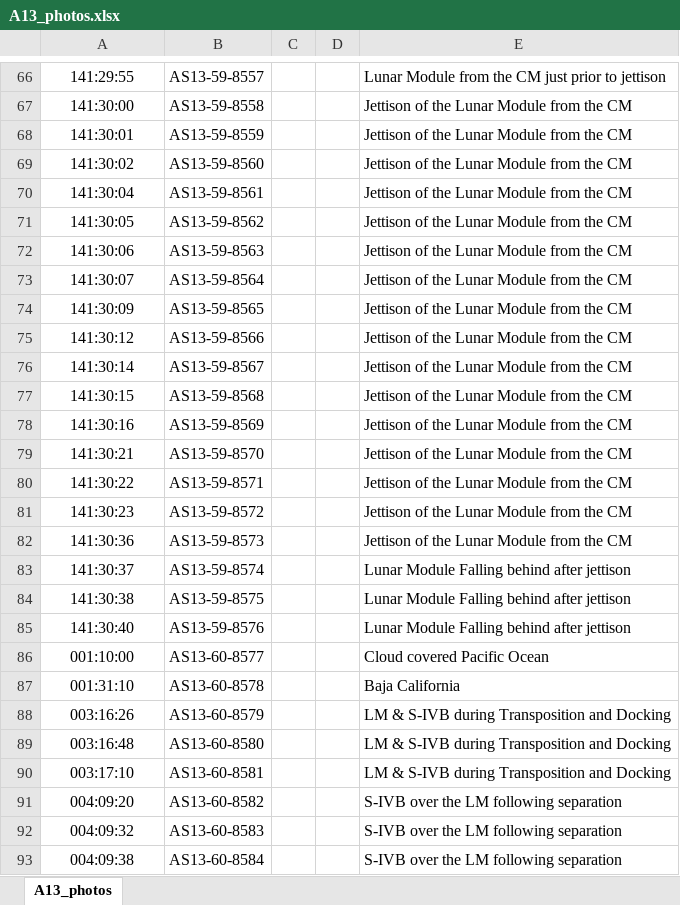
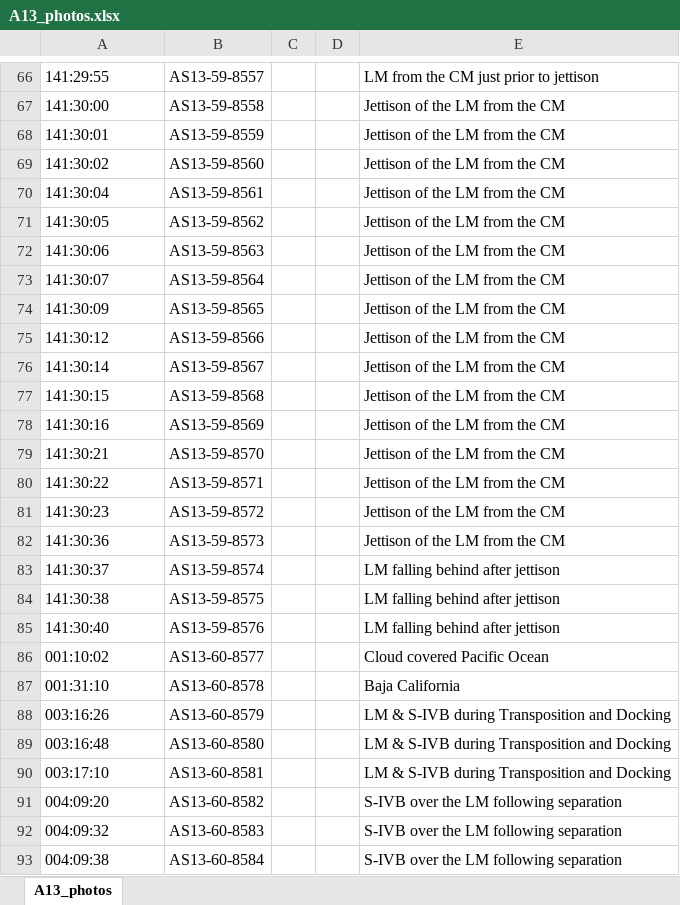
Before and after one commit to bfeist/Apollo_13, an Excel workbook: MISSION_DATA/A13_photos.xlsx, sheet A13_photos, drawn as a sheet; only a part is shown, gaps mark what is left out; values as stored, in another font and other column widths than the file's, no borders; the diff covers the shown part only; the diff names each change by its address in the sheet, - before the commit and + after, or states it on an @@ line.

Commit message:
Photo timing updates from Robin Made 3rd column photo filenames pull from media.apolloinrealtime.org

```diff
--- a/MISSION_DATA/A13_photos.xlsx (sheet A13_photos)
+++ b/MISSION_DATA/A13_photos.xlsx (sheet A13_photos)
-A66:A93 alignment: center
+A66:A93 alignment: left
-E66: Lunar Module from the CM just prior to jettison
+E66: LM from the CM just prior to jettison
-E67:E82: Jettison of the Lunar Module from the CM
+E67:E82: Jettison of the LM from the CM
-E83:E85: Lunar Module Falling behind after jettison
+E83:E85: LM falling behind after jettison
-A86: 001:10:00
+A86: 001:10:02
```
Also changed, not shown: 156 edited cells and cell formats elsewhere in this sheet, 5 other files.
